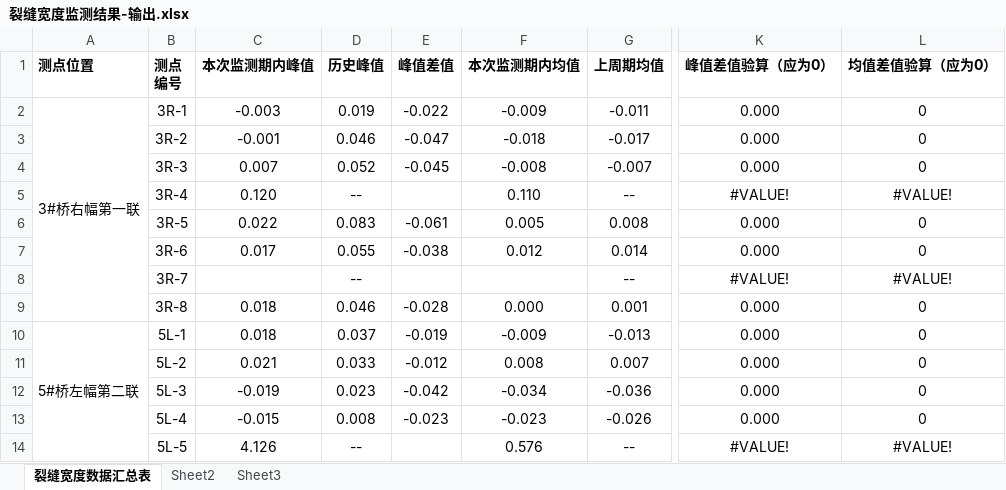
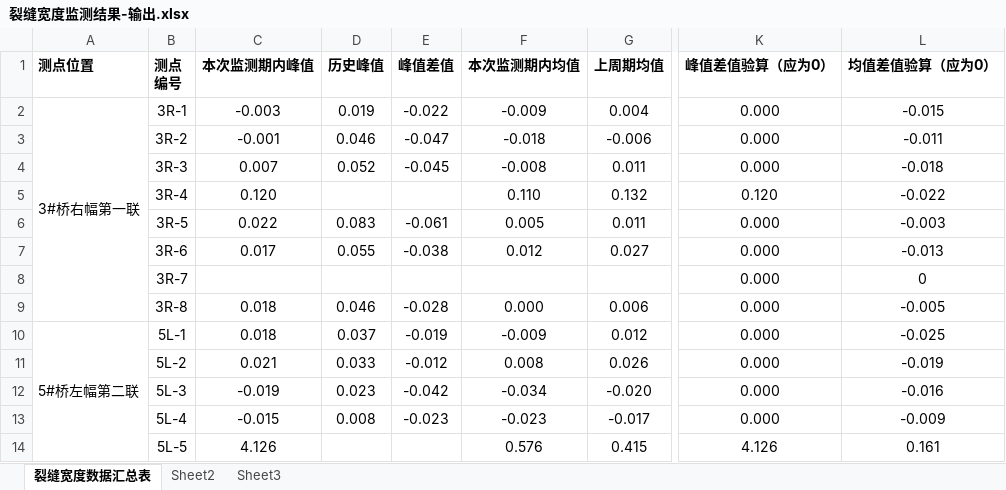
Before and after one commit to zjkl19/Nansanhuan, an Excel workbook: results/crack_monitoring/裂缝宽度监测结果-输出.xlsx, sheet 裂缝宽度数据汇总表, drawn as a sheet; only a part is shown, gaps mark what is left out; values as stored, in another font and other column widths than the file's, no borders; the diff covers the shown part only; the diff names each change by its address in the sheet, - before the commit and + after, or states it on an @@ line.

```diff
--- a/results/crack_monitoring/裂缝宽度监测结果-输出.xlsx (sheet 裂缝宽度数据汇总表)
+++ b/results/crack_monitoring/裂缝宽度监测结果-输出.xlsx (sheet 裂缝宽度数据汇总表)
-G2 (上周期均值): -0.011
+G2 (上周期均值): 0.004
-L2 (均值差值验算（应为0）): 0
+L2 (均值差值验算（应为0）): -0.015
-G3 (上周期均值): -0.017
+G3 (上周期均值): -0.006
-L3 (均值差值验算（应为0）): 0
+L3 (均值差值验算（应为0）): -0.011
-G4 (上周期均值): -0.007
+G4 (上周期均值): 0.011
-L4 (均值差值验算（应为0）): 0
+L4 (均值差值验算（应为0）): -0.018
-D5 (历史峰值): --
+D5 (历史峰值): (empty)
-G5 (上周期均值): --
+G5 (上周期均值): 0.132
-K5 (峰值差值验算（应为0）): #VALUE!
+K5 (峰值差值验算（应为0）): 0.120
-L5 (均值差值验算（应为0）): #VALUE!
+L5 (均值差值验算（应为0）): -0.022
-G6 (上周期均值): 0.008
+G6 (上周期均值): 0.011
-L6 (均值差值验算（应为0）): 0
+L6 (均值差值验算（应为0）): -0.003
-G7 (上周期均值): 0.014
+G7 (上周期均值): 0.027
-L7 (均值差值验算（应为0）): 0
+L7 (均值差值验算（应为0）): -0.013
-D8 (历史峰值): --
+D8 (历史峰值): (empty)
-G8 (上周期均值): --
+G8 (上周期均值): (empty)
-K8 (峰值差值验算（应为0）): #VALUE!
+K8 (峰值差值验算（应为0）): 0.000
-L8 (均值差值验算（应为0）): #VALUE!
+L8 (均值差值验算（应为0）): 0
-G9 (上周期均值): 0.001
+G9 (上周期均值): 0.006
-L9 (均值差值验算（应为0）): 0
+L9 (均值差值验算（应为0）): -0.005
-G10 (上周期均值): -0.013
+G10 (上周期均值): 0.012
-L10 (均值差值验算（应为0）): 0
+L10 (均值差值验算（应为0）): -0.025
-G11 (上周期均值): 0.007
+G11 (上周期均值): 0.026
-L11 (均值差值验算（应为0）): 0
+L11 (均值差值验算（应为0）): -0.019
-G12 (上周期均值): -0.036
+G12 (上周期均值): -0.020
-L12 (均值差值验算（应为0）): 0
+L12 (均值差值验算（应为0）): -0.016
-G13 (上周期均值): -0.026
+G13 (上周期均值): -0.017
-L13 (均值差值验算（应为0）): 0
+L13 (均值差值验算（应为0）): -0.009
-D14 (历史峰值): --
+D14 (历史峰值): (empty)
-G14 (上周期均值): --
+G14 (上周期均值): 0.415
-K14 (峰值差值验算（应为0）): #VALUE!
+K14 (峰值差值验算（应为0）): 4.126
-L14 (均值差值验算（应为0）): #VALUE!
+L14 (均值差值验算（应为0）): 0.161
```
Also changed, not shown: 86 edited cells elsewhere in this sheet, data/nsh202407.xlsx, data/裂缝宽度监测结果.xlsx, 41 other files.
